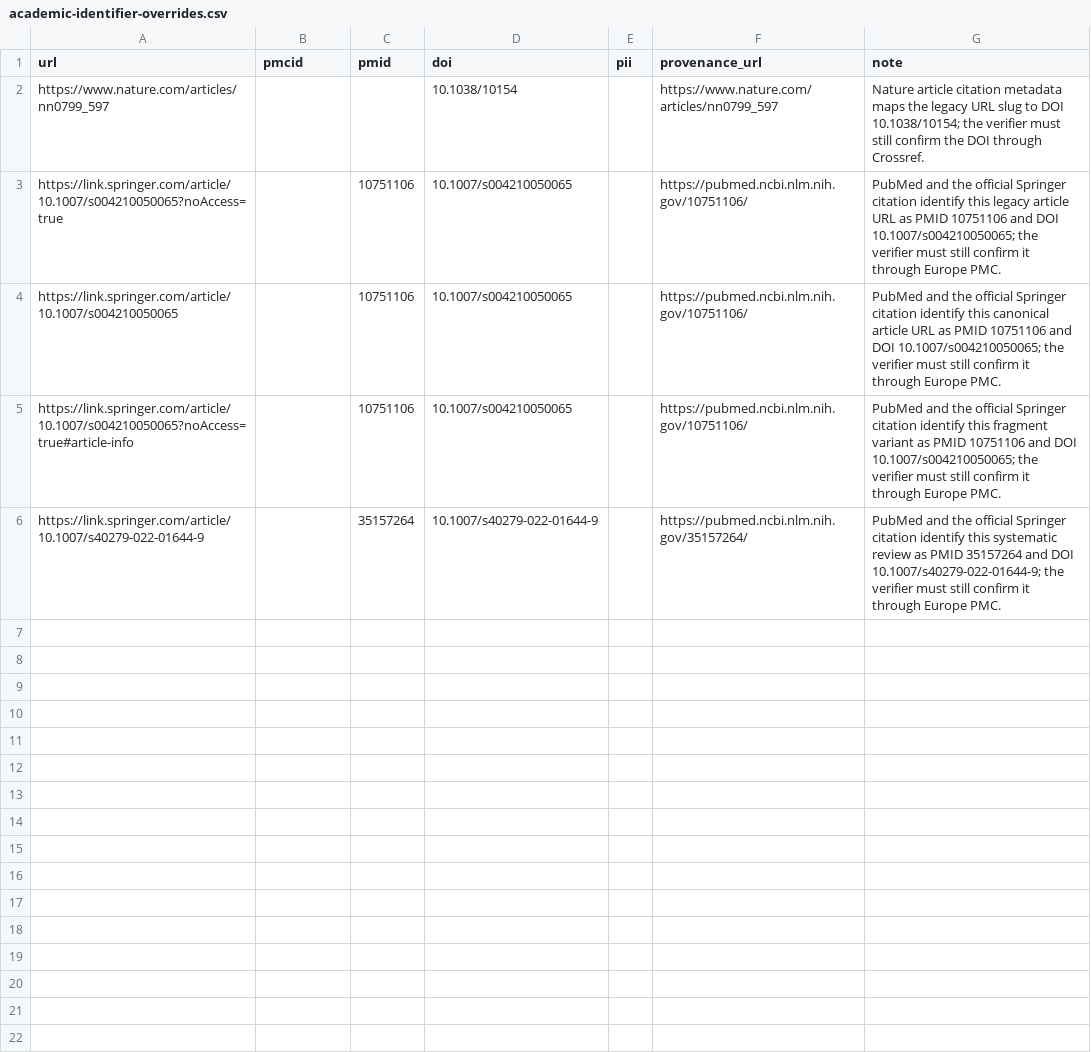
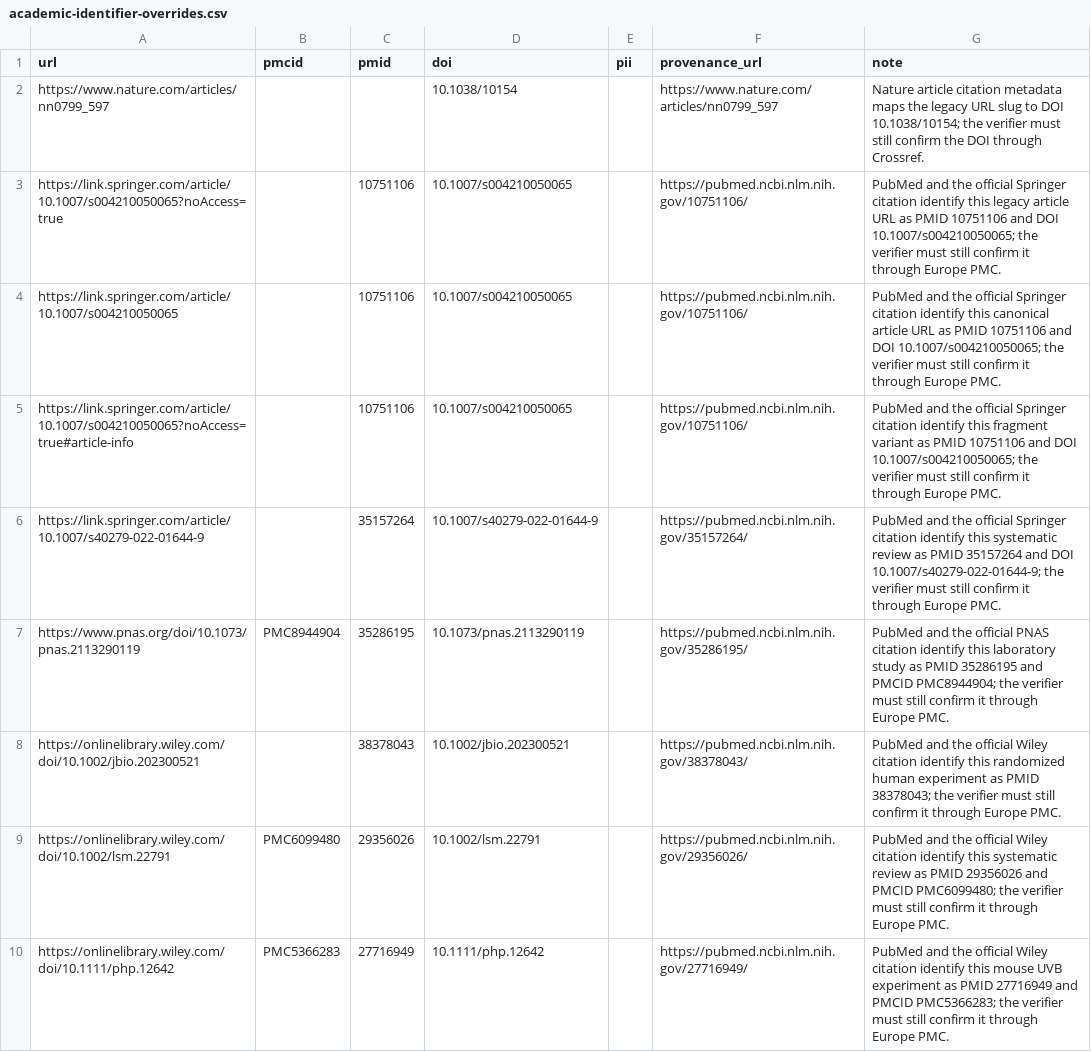
Before and after one commit to Fangx-AI/huberman-perspective-skill, a CSV file: references/catalog/academic-identifier-overrides.csv, drawn as a sheet; the diff names each change by its address in the sheet, - before the commit and + after, or states it on an @@ line.

```diff
--- a/references/catalog/academic-identifier-overrides.csv
+++ b/references/catalog/academic-identifier-overrides.csv
+row 7: https://www.pnas.org/doi/10.1073/pnas.2113290119 | PMC8944904 | 35286195 | 10.1073/pnas.2113290119 |  | https://pubmed.ncbi.nlm.nih.gov/35286195/ | PubMed and the official PNAS citation identify this laboratory study as PMID 35286195 and PMCID PMC8944904; the verifier must still confirm it through Europe PMC.
+row 8: https://onlinelibrary.wiley.com/doi/10.1002/jbio.202300521 |  | 38378043 | 10.1002/jbio.202300521 |  | https://pubmed.ncbi.nlm.nih.gov/38378043/ | PubMed and the official Wiley citation identify this randomized human experiment as PMID 38378043; the verifier must still confirm it through Europe PMC.
+row 9: https://onlinelibrary.wiley.com/doi/10.1002/lsm.22791 | PMC6099480 | 29356026 | 10.1002/lsm.22791 |  | https://pubmed.ncbi.nlm.nih.gov/29356026/ | PubMed and the official Wiley citation identify this systematic review as PMID 29356026 and PMCID PMC6099480; the verifier must still confirm it through Europe PMC.
+row 10: https://onlinelibrary.wiley.com/doi/10.1111/php.12642 | PMC5366283 | 27716949 | 10.1111/php.12642 |  | https://pubmed.ncbi.nlm.nih.gov/27716949/ | PubMed and the official Wiley citation identify this mouse UVB experiment as PMID 27716949 and PMCID PMC5366283; the verifier must still confirm it through Europe PMC.
```
Also changed, not shown: references/catalog/academic-repair-queue.csv, references/catalog/academic-verification-queue.csv, 24 other files.
